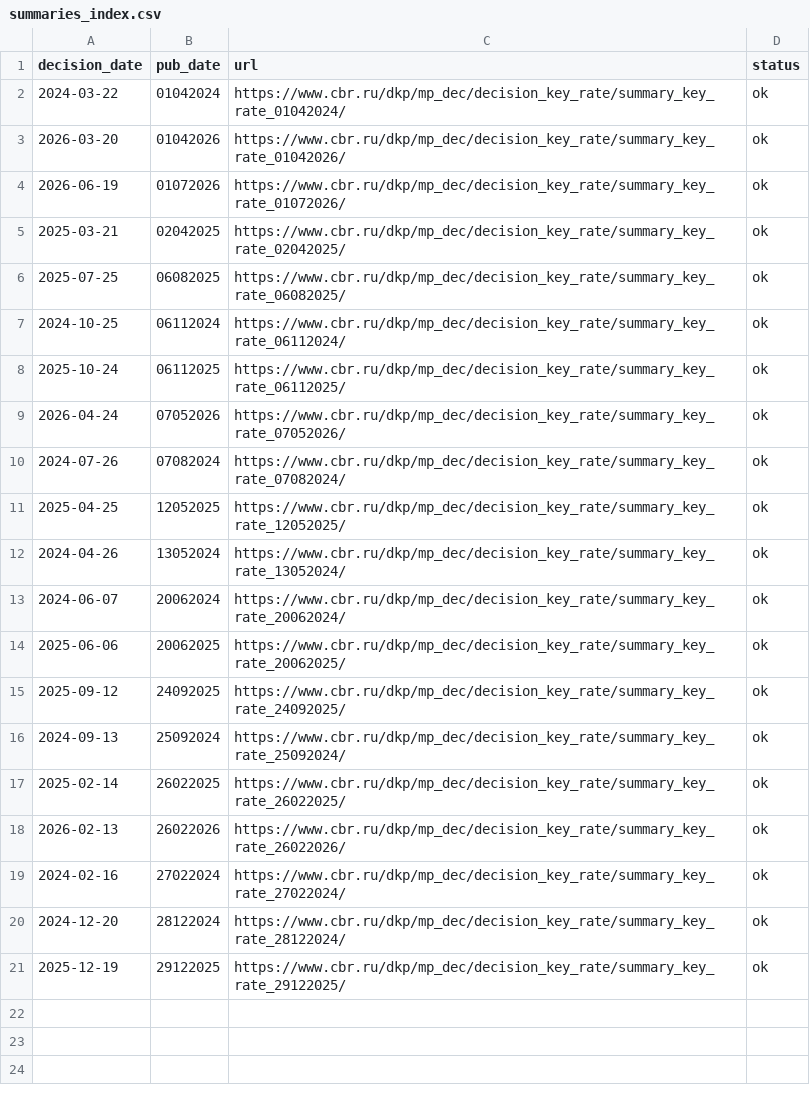
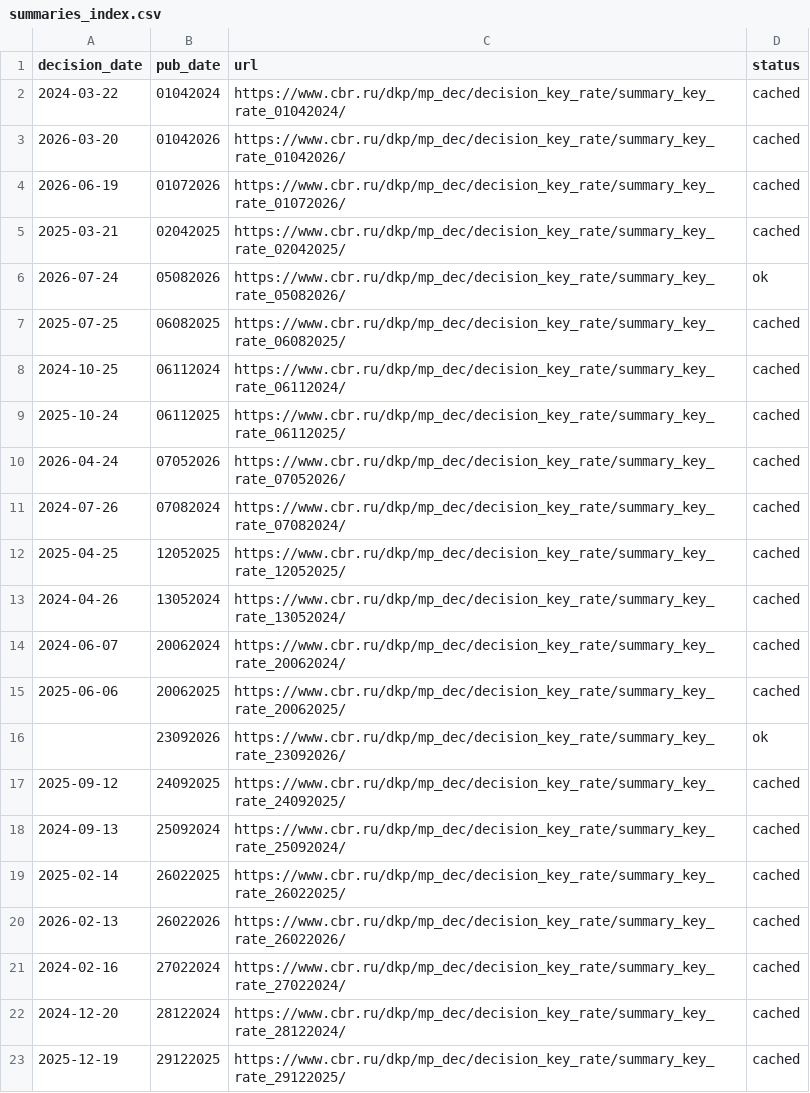
Before and after one commit to mvbulgakova/shum, a CSV file: dkp/data/interim/summaries_index.csv, drawn as a sheet.

```diff
--- a/dkp/data/interim/summaries_index.csv
+++ b/dkp/data/interim/summaries_index.csv
@@ -1,21 +1,23 @@
 decision_date,pub_date,url,status
-2024-03-22,01042024,https://www.cbr.ru/dkp/mp_dec/decision_key_rate/summary_key_rate_01042024/,ok
-2026-03-20,01042026,https://www.cbr.ru/dkp/mp_dec/decision_key_rate/summary_key_rate_01042026/,ok
-2026-06-19,01072026,https://www.cbr.ru/dkp/mp_dec/decision_key_rate/summary_key_rate_01072026/,ok
-2025-03-21,02042025,https://www.cbr.ru/dkp/mp_dec/decision_key_rate/summary_key_rate_02042025/,ok
-2025-07-25,06082025,https://www.cbr.ru/dkp/mp_dec/decision_key_rate/summary_key_rate_06082025/,ok
-2024-10-25,06112024,https://www.cbr.ru/dkp/mp_dec/decision_key_rate/summary_key_rate_06112024/,ok
-2025-10-24,06112025,https://www.cbr.ru/dkp/mp_dec/decision_key_rate/summary_key_rate_06112025/,ok
-2026-04-24,07052026,https://www.cbr.ru/dkp/mp_dec/decision_key_rate/summary_key_rate_07052026/,ok
-2024-07-26,07082024,https://www.cbr.ru/dkp/mp_dec/decision_key_rate/summary_key_rate_07082024/,ok
-2025-04-25,12052025,https://www.cbr.ru/dkp/mp_dec/decision_key_rate/summary_key_rate_12052025/,ok
-2024-04-26,13052024,https://www.cbr.ru/dkp/mp_dec/decision_key_rate/summary_key_rate_13052024/,ok
-2024-06-07,20062024,https://www.cbr.ru/dkp/mp_dec/decision_key_rate/summary_key_rate_20062024/,ok
-2025-06-06,20062025,https://www.cbr.ru/dkp/mp_dec/decision_key_rate/summary_key_rate_20062025/,ok
-2025-09-12,24092025,https://www.cbr.ru/dkp/mp_dec/decision_key_rate/summary_key_rate_24092025/,ok
-2024-09-13,25092024,https://www.cbr.ru/dkp/mp_dec/decision_key_rate/summary_key_rate_25092024/,ok
-2025-02-14,26022025,https://www.cbr.ru/dkp/mp_dec/decision_key_rate/summary_key_rate_26022025/,ok
-2026-02-13,26022026,https://www.cbr.ru/dkp/mp_dec/decision_key_rate/summary_key_rate_26022026/,ok
-2024-02-16,27022024,https://www.cbr.ru/dkp/mp_dec/decision_key_rate/summary_key_rate_27022024/,ok
-2024-12-20,28122024,https://www.cbr.ru/dkp/mp_dec/decision_key_rate/summary_key_rate_28122024/,ok
-2025-12-19,29122025,https://www.cbr.ru/dkp/mp_dec/decision_key_rate/summary_key_rate_29122025/,ok
+2024-03-22,01042024,https://www.cbr.ru/dkp/mp_dec/decision_key_rate/summary_key_rate_01042024/,cached
+2026-03-20,01042026,https://www.cbr.ru/dkp/mp_dec/decision_key_rate/summary_key_rate_01042026/,cached
+2026-06-19,01072026,https://www.cbr.ru/dkp/mp_dec/decision_key_rate/summary_key_rate_01072026/,cached
+2025-03-21,02042025,https://www.cbr.ru/dkp/mp_dec/decision_key_rate/summary_key_rate_02042025/,cached
+2026-07-24,05082026,https://www.cbr.ru/dkp/mp_dec/decision_key_rate/summary_key_rate_05082026/,ok
+2025-07-25,06082025,https://www.cbr.ru/dkp/mp_dec/decision_key_rate/summary_key_rate_06082025/,cached
+2024-10-25,06112024,https://www.cbr.ru/dkp/mp_dec/decision_key_rate/summary_key_rate_06112024/,cached
+2025-10-24,06112025,https://www.cbr.ru/dkp/mp_dec/decision_key_rate/summary_key_rate_06112025/,cached
+2026-04-24,07052026,https://www.cbr.ru/dkp/mp_dec/decision_key_rate/summary_key_rate_07052026/,cached
+2024-07-26,07082024,https://www.cbr.ru/dkp/mp_dec/decision_key_rate/summary_key_rate_07082024/,cached
+2025-04-25,12052025,https://www.cbr.ru/dkp/mp_dec/decision_key_rate/summary_key_rate_12052025/,cached
+2024-04-26,13052024,https://www.cbr.ru/dkp/mp_dec/decision_key_rate/summary_key_rate_13052024/,cached
+2024-06-07,20062024,https://www.cbr.ru/dkp/mp_dec/decision_key_rate/summary_key_rate_20062024/,cached
+2025-06-06,20062025,https://www.cbr.ru/dkp/mp_dec/decision_key_rate/summary_key_rate_20062025/,cached
+,23092026,https://www.cbr.ru/dkp/mp_dec/decision_key_rate/summary_key_rate_23092026/,ok
+2025-09-12,24092025,https://www.cbr.ru/dkp/mp_dec/decision_key_rate/summary_key_rate_24092025/,cached
+2024-09-13,25092024,https://www.cbr.ru/dkp/mp_dec/decision_key_rate/summary_key_rate_25092024/,cached
+2025-02-14,26022025,https://www.cbr.ru/dkp/mp_dec/decision_key_rate/summary_key_rate_26022025/,cached
+2026-02-13,26022026,https://www.cbr.ru/dkp/mp_dec/decision_key_rate/summary_key_rate_26022026/,cached
+2024-02-16,27022024,https://www.cbr.ru/dkp/mp_dec/decision_key_rate/summary_key_rate_27022024/,cached
+2024-12-20,28122024,https://www.cbr.ru/dkp/mp_dec/decision_key_rate/summary_key_rate_28122024/,cached
+2025-12-19,29122025,https://www.cbr.ru/dkp/mp_dec/decision_key_rate/summary_key_rate_29122025/,cached
```
Also changed, not shown: dkp/data/interim/press_index.csv, dkp/data/processed/features_v2.csv, 24 other files.
